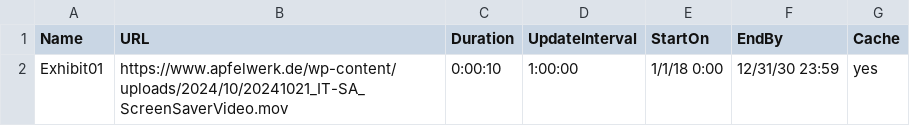
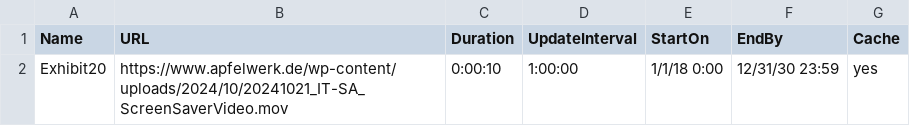
Before and after one commit to apfelwerk/atv-screensaver, a CSV file: it-sa-screensaver.csv, drawn as a sheet.

Commit message:
Update it-sa-screensaver.csv

```diff
--- a/it-sa-screensaver.csv
+++ b/it-sa-screensaver.csv
@@ -1,2 +1,2 @@
 Name,URL,Duration,UpdateInterval,StartOn,EndBy,Cache
-Exhibit01,https://www.apfelwerk.de/wp-content/uploads/2024/10/20241021_IT-SA_ScreenSaverVideo.mov,0:00:10,1:00:00,1/1/18 0:00,12/31/30 23:59,yes
+Exhibit20,https://www.apfelwerk.de/wp-content/uploads/2024/10/20241021_IT-SA_ScreenSaverVideo.mov,0:00:10,1:00:00,1/1/18 0:00,12/31/30 23:59,yes
```
